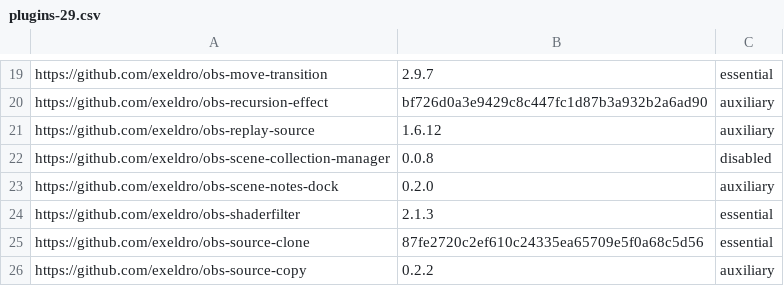
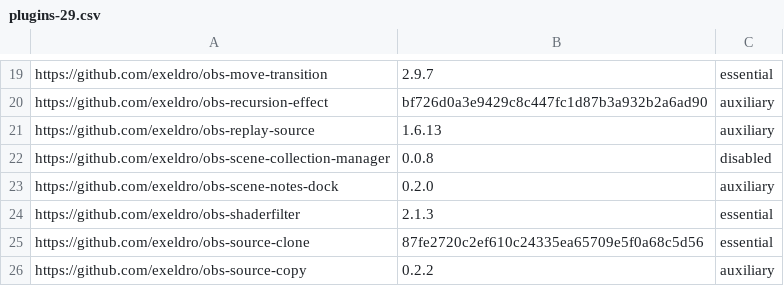
Before and after one commit to wimpysworld/obs-studio-portable, a CSV file: builder/plugins-29.csv, drawn as a sheet; only a part is shown, gaps mark what is left out.

```diff
--- a/builder/plugins-29.csv
+++ b/builder/plugins-29.csv
@@ -20,3 +20,3 @@ https://github.com/exeldro/obs-move-transition,2.9.7,essential
 https://github.com/exeldro/obs-recursion-effect,bf726d0a3e9429c8c447fc1d87b3a932b2a6ad90,auxiliary
-https://github.com/exeldro/obs-replay-source,1.6.12,auxiliary
+https://github.com/exeldro/obs-replay-source,1.6.13,auxiliary
 https://github.com/exeldro/obs-scene-collection-manager,0.0.8,disabled
```
Also changed, not shown: builder/plugins-30.csv.
